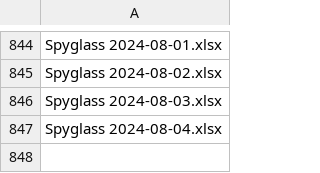
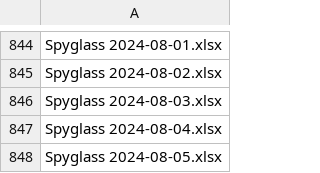
Before and after one commit to esfalsa/spyglass-archive, a CSV file: _data/sheets.csv, drawn as a sheet; only a part is shown, gaps mark what is left out; the diff names each change by its address in the sheet, - before the commit and + after, or states it on an @@ line.

```diff
--- a/_data/sheets.csv
+++ b/_data/sheets.csv
+row 848: Spyglass 2024-08-05.xlsx
```
Also changed, not shown: 1 other file.
